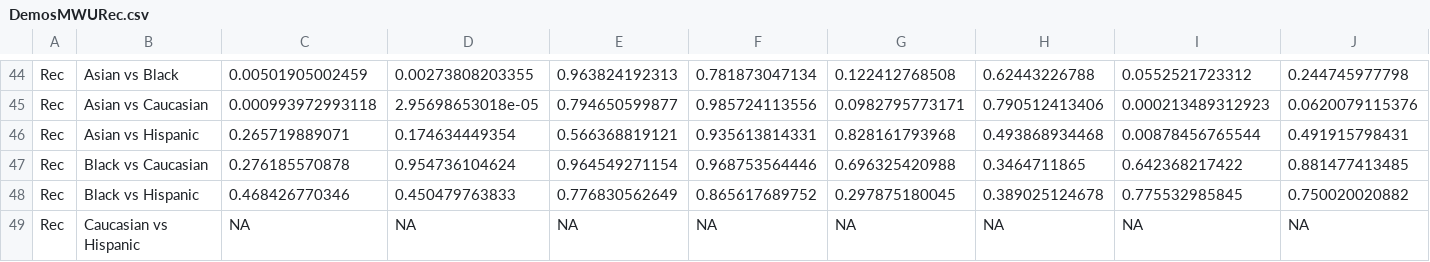
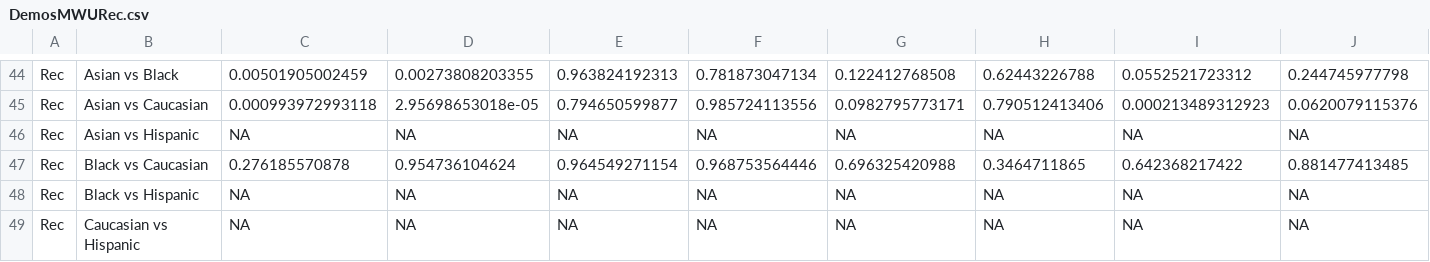
Before and after one commit to michelealbach/Thesis-Results, a CSV file: DemosMWURec.csv, drawn as a sheet; only a part is shown, gaps mark what is left out; the diff covers the shown part only; the diff names each change by its address in the sheet, - before the commit and + after, or states it on an @@ line.

```diff
--- a/DemosMWURec.csv
+++ b/DemosMWURec.csv
-C46: 0.265719889071
+C46: NA
-D46: 0.174634449354
+D46: NA
-E46: 0.566368819121
+E46: NA
-F46: 0.935613814331
+F46: NA
-G46: 0.828161793968
+G46: NA
-H46: 0.493868934468
+H46: NA
-I46: 0.00878456765544
+I46: NA
-J46: 0.491915798431
+J46: NA
-C48: 0.468426770346
+C48: NA
-D48: 0.450479763833
+D48: NA
-E48: 0.776830562649
+E48: NA
-F48: 0.865617689752
+F48: NA
-G48: 0.297875180045
+G48: NA
-H48: 0.389025124678
+H48: NA
-I48: 0.775532985845
+I48: NA
-J48: 0.750020020882
+J48: NA
```
Also changed, not shown: 4 edited cells elsewhere in this file, DemosMWUCPS.csv, DemosMWUHos.csv, 4 other files.
